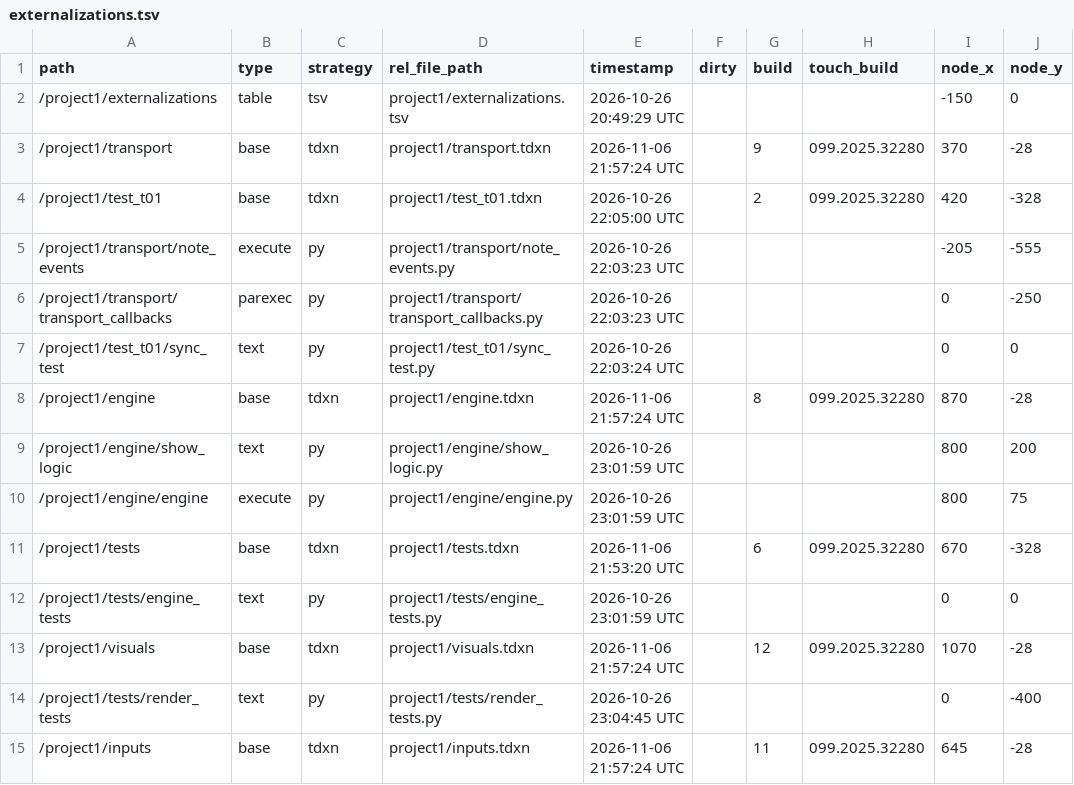
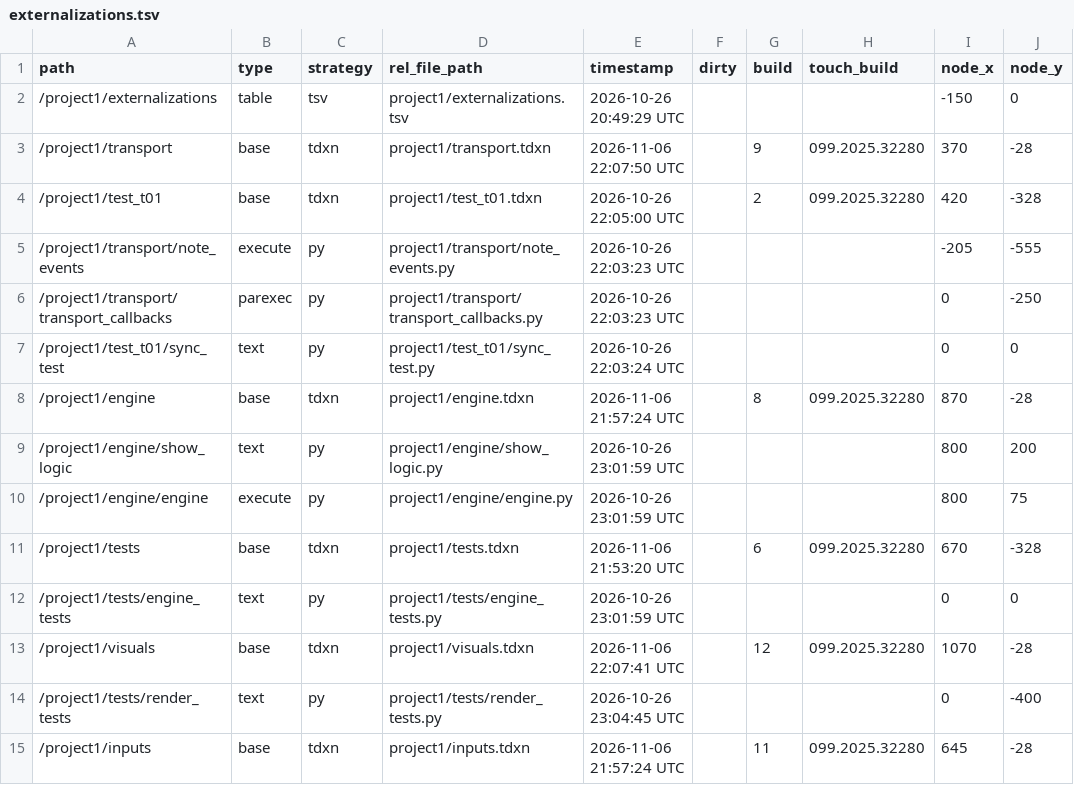
Before and after one commit to neon99999/Interactive-Dance, a TSV file: TouchDesigner/project1/externalizations.tsv, drawn as a sheet; only a part is shown; the diff names each change by its address in the sheet, - before the commit and + after, or states it on an @@ line.

```diff
--- a/TouchDesigner/project1/externalizations.tsv
+++ b/TouchDesigner/project1/externalizations.tsv
-E3 (timestamp): 2026-11-06 21:57:24 UTC
+E3 (timestamp): 2026-11-06 22:07:50 UTC
-E13 (timestamp): 2026-11-06 21:57:24 UTC
+E13 (timestamp): 2026-11-06 22:07:41 UTC
```
Also changed, not shown: 2 other files.
